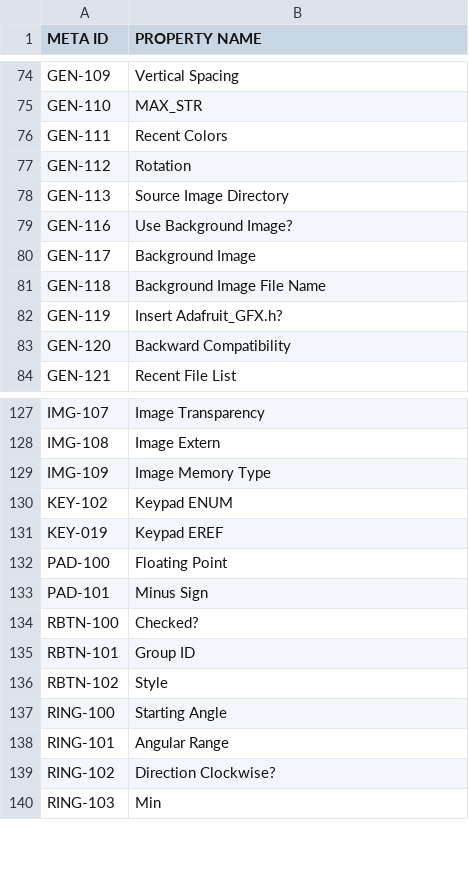
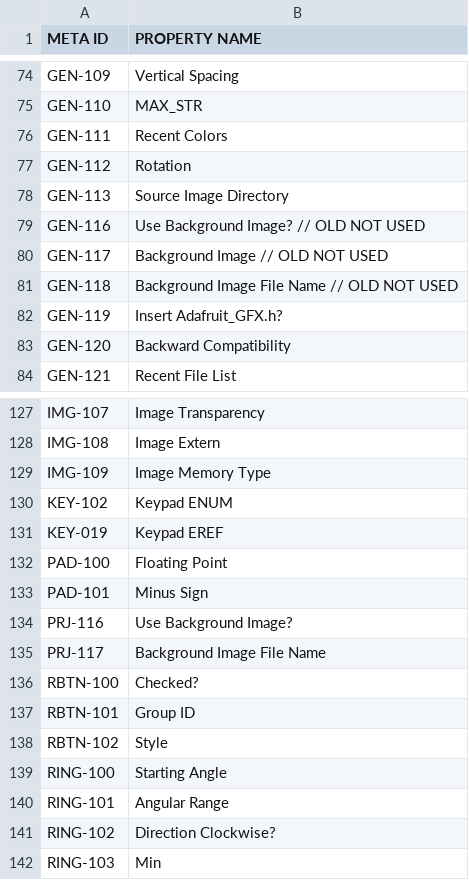
Before and after one commit to ImpulseAdventure/GUIslice-Builder, a CSV file: builder/src/main/java/resources/templates/meta_ids.csv, drawn as a sheet; only a part is shown, gaps mark what is left out.

Commit message:
fix for using background image

```diff
--- a/builder/src/main/java/resources/templates/meta_ids.csv
+++ b/builder/src/main/java/resources/templates/meta_ids.csv
@@ -78,5 +78,5 @@ GEN-112,Rotation
 GEN-113,Source Image Directory
-GEN-116,Use Background Image?
-GEN-117,Background Image
-GEN-118,Background Image File Name
+GEN-116,Use Background Image? // OLD NOT USED
+GEN-117,Background Image      // OLD NOT USED
+GEN-118,Background Image File Name // OLD NOT USED
 GEN-119,Insert Adafruit_GFX.h?
@@ -133,2 +133,4 @@ PAD-100,Floating Point
 PAD-101,Minus Sign
+PRJ-116,Use Background Image?
+PRJ-117,Background Image File Name
 RBTN-100,Checked?
```
Also changed, not shown: 5 other files.
